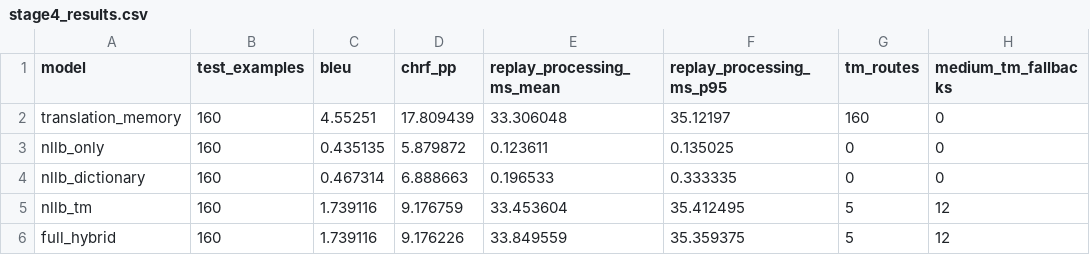
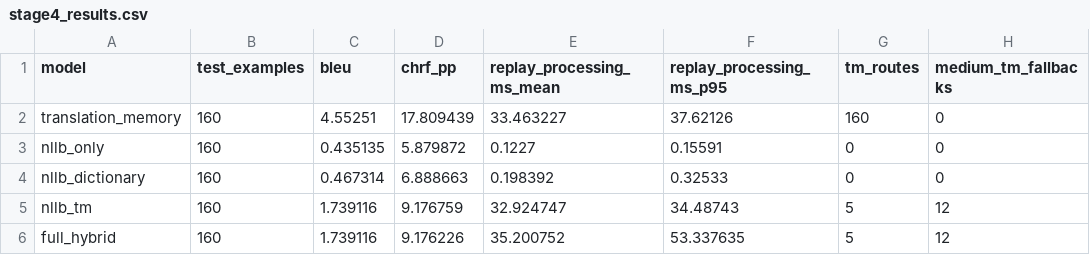
Before and after one commit to DOANHONGBAO/hre-viet, a CSV file: artifacts/evaluation/stage4_results.csv, drawn as a sheet; only a part is shown; the diff names each change by its address in the sheet, - before the commit and + after, or states it on an @@ line.

```diff
--- a/artifacts/evaluation/stage4_results.csv
+++ b/artifacts/evaluation/stage4_results.csv
-E2 (replay_processing_ms_mean): 33.306048
+E2 (replay_processing_ms_mean): 33.463227
-F2 (replay_processing_ms_p95): 35.12197
+F2 (replay_processing_ms_p95): 37.62126
-E3 (replay_processing_ms_mean): 0.123611
+E3 (replay_processing_ms_mean): 0.1227
-F3 (replay_processing_ms_p95): 0.135025
+F3 (replay_processing_ms_p95): 0.15591
-E4 (replay_processing_ms_mean): 0.196533
+E4 (replay_processing_ms_mean): 0.198392
-F4 (replay_processing_ms_p95): 0.333335
+F4 (replay_processing_ms_p95): 0.32533
-E5 (replay_processing_ms_mean): 33.453604
+E5 (replay_processing_ms_mean): 32.924747
-F5 (replay_processing_ms_p95): 35.412495
+F5 (replay_processing_ms_p95): 34.48743
-E6 (replay_processing_ms_mean): 33.849559
+E6 (replay_processing_ms_mean): 35.200752
-F6 (replay_processing_ms_p95): 35.359375
+F6 (replay_processing_ms_p95): 53.337635
```
Also changed, not shown: artifacts/evaluation/stage4_predictions/full_hybrid.csv, artifacts/evaluation/stage4_predictions/nllb_dictionary.csv, 3 other files.
